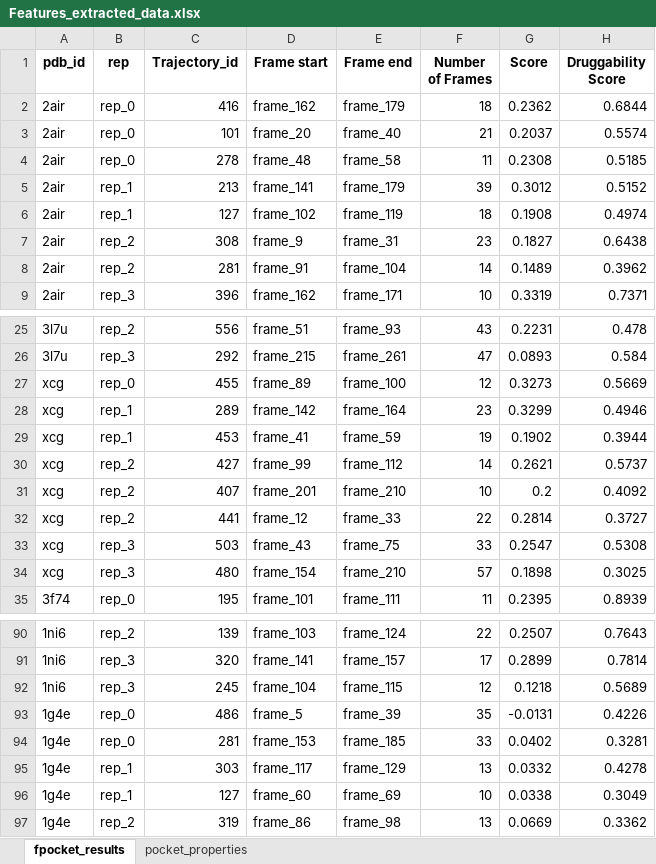
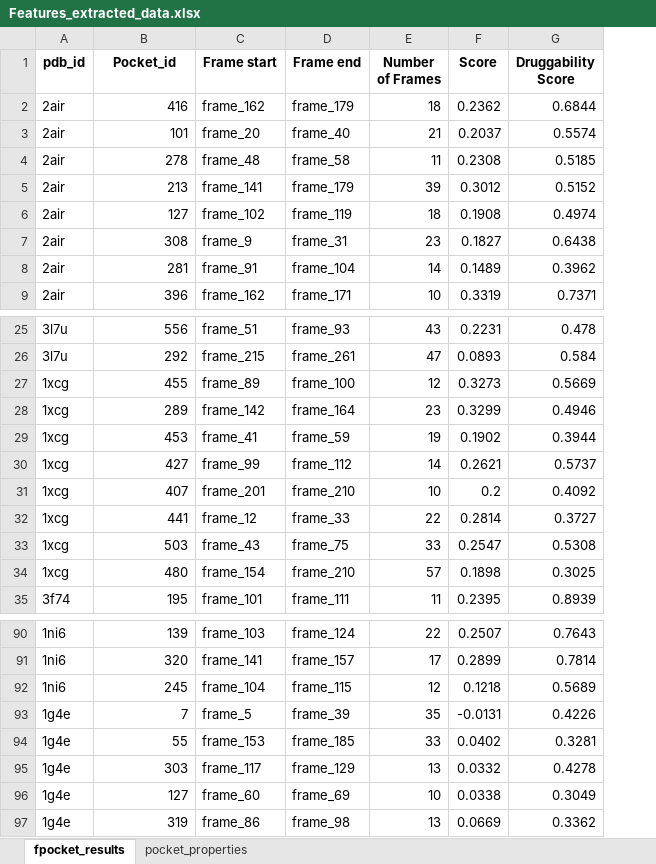
Before and after one commit to Brijesh-S/Cryptic_Pockets_try, an Excel workbook: Features_extracted_data.xlsx, sheet fpocket_results, drawn as a sheet; only a part is shown, gaps mark what is left out; values as stored, in another font and other column widths than the file's, no borders; removed rows and columns are numbered as before the commit, all else as after; the diff names each change by its address in the sheet, - before the commit and + after, or states it on an @@ line.

Commit message:
Updated features extracted data with new version

```diff
--- a/Features_extracted_data.xlsx (sheet fpocket_results)
+++ b/Features_extracted_data.xlsx (sheet fpocket_results)
-column B (rep), rows 2-9: rep_0 | rep_0 | rep_0 | rep_1 | rep_1 | rep_2 | rep_2 | rep_3; rows 25-35: rep_2 | rep_3 | rep_0 | rep_1 | rep_1 | rep_2 | rep_2 | rep_2 | rep_3 | rep_3 | rep_0; rows 90-97: rep_2 | rep_3 | rep_3 | rep_0 | rep_0 | rep_1 | rep_1 | rep_2
-B1: Trajectory_id
+B1: Pocket_id
-A27:A34 (pdb_id): xcg
+A27:A34 (pdb_id): 1xcg
-B93 (Pocket_id): 486
+B93 (Pocket_id): 7
-B94 (Pocket_id): 281
+B94 (Pocket_id): 55
```
